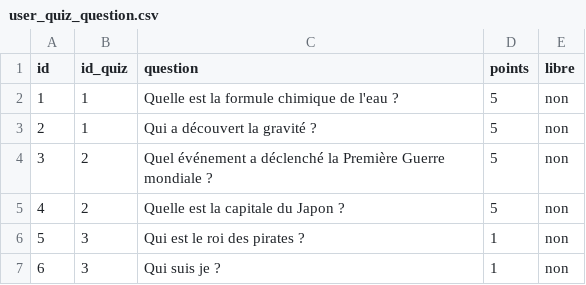
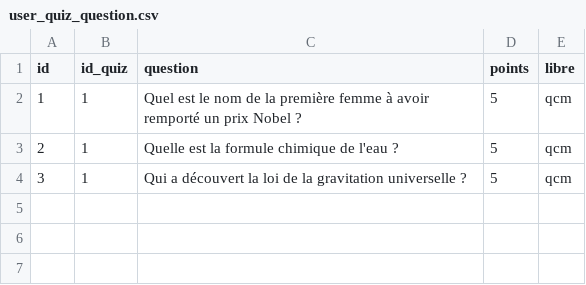
Before and after one commit to redt974/Projet-Quizzeo, a CSV file: user_quiz_question.csv, drawn as a sheet.

```diff
--- a/user_quiz_question.csv
+++ b/user_quiz_question.csv
@@ -1,7 +1,4 @@
 id,id_quiz,question,points,libre
-1,1,"Quelle est la formule chimique de l'eau ?",5,non
-2,1,"Qui a découvert la gravité ?",5,non
-3,2,"Quel événement a déclenché la Première Guerre mondiale ?",5,non
-4,2,"Quelle est la capitale du Japon ?",5,non
-5,3,"Qui est le roi des pirates ?",1,non
-6,3,"Qui suis je ?",1,non
+1,1,"Quel est le nom de la première femme à avoir remporté un prix Nobel ?",5,qcm
+2,1,"Quelle est la formule chimique de l'eau ?",5,qcm
+3,1,"Qui a découvert la loi de la gravitation universelle ?",5,qcm
```
Also changed, not shown: user_quiz.csv, user_quiz_answer.csv, 19 other files.
